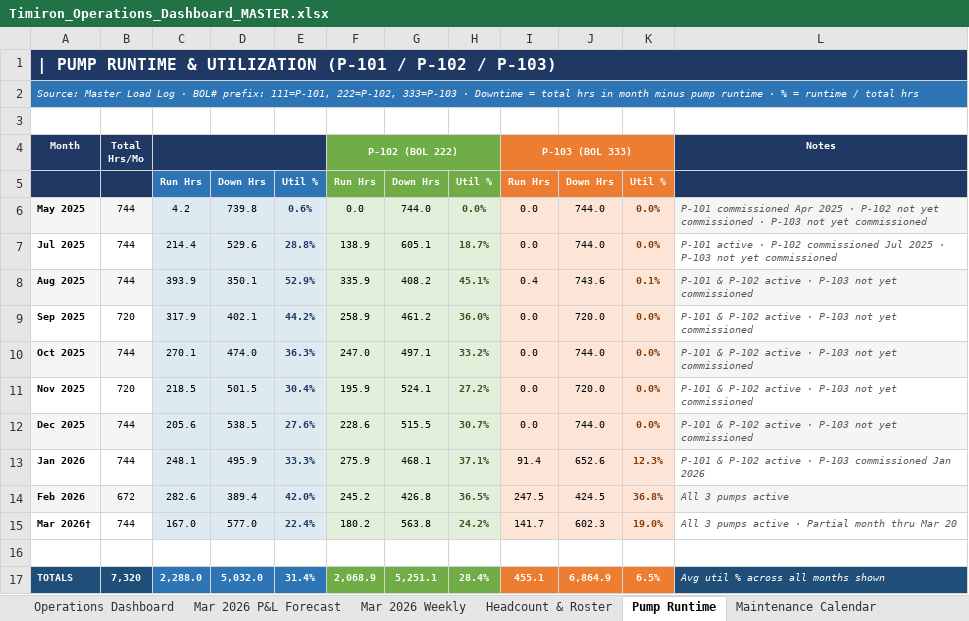
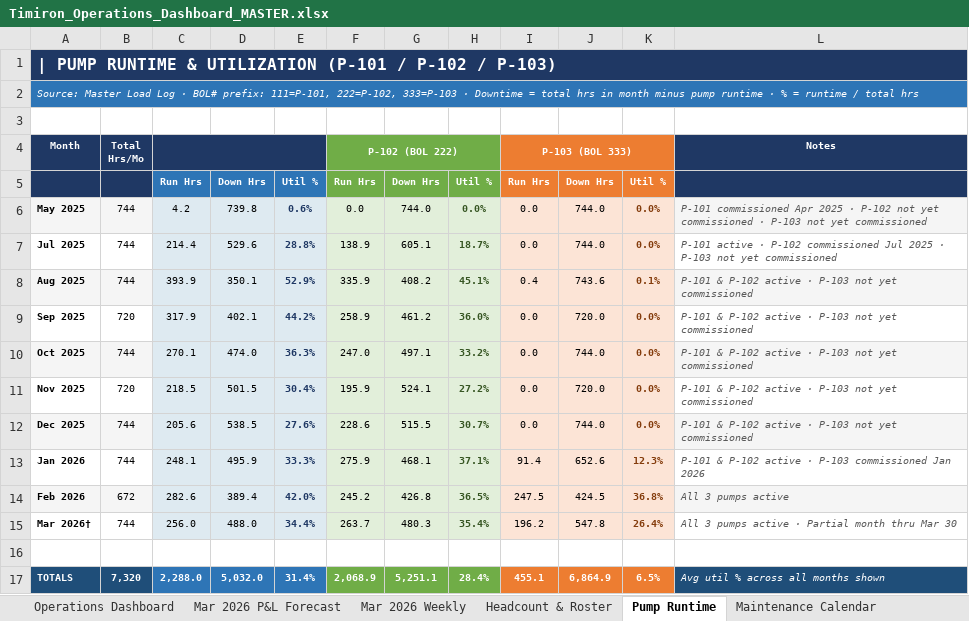
Before and after one commit to tyk216/timiron-daily-briefing, an Excel workbook: templates/Timiron_Operations_Dashboard_MASTER.xlsx, sheet Pump Runtime, drawn as a sheet; values as stored, in another font and other column widths than the file's, no borders; the diff names each change by its address in the sheet, - before the commit and + after, or states it on an @@ line.

```diff
--- a/templates/Timiron_Operations_Dashboard_MASTER.xlsx (sheet Pump Runtime)
+++ b/templates/Timiron_Operations_Dashboard_MASTER.xlsx (sheet Pump Runtime)
-B1:L1 fill: #1F3864
+B1:L1 fill: none
-B2:L2 fill: #2E75B6
+B2:L2 fill: none
-D4:E4 fill: #1F3864
+D4:E4 fill: none
-G4:H4 fill: #70AD47
+G4:H4 fill: none
-J4:K4 fill: #ED7D31
+J4:K4 fill: none
-C15: 167.0
+C15: 256.0
-D15: 577.0
+D15: 488.0
-E15: 22.4%
+E15: 34.4%
-F15: 180.2
+F15: 263.7
-G15: 563.8
+G15: 480.3
-H15: 24.2%
+H15: 35.4%
-I15: 141.7
+I15: 196.2
-J15: 602.3
+J15: 547.8
-K15: 19.0%
+K15: 26.4%
-L15: …thru Mar 20
+L15: …thru Mar 30
```
Also changed, not shown: sheet Maintenance Calendar, sheet Revenue Efficiency, sheet Operations Dashboard, sheet Diesel Fuel, sheet Mar 2026 P&L Forecast, sheet Mar 2026 Weekly, 1 more sheet, templates/Timiron_External_Report.xlsx, 2 other files.
